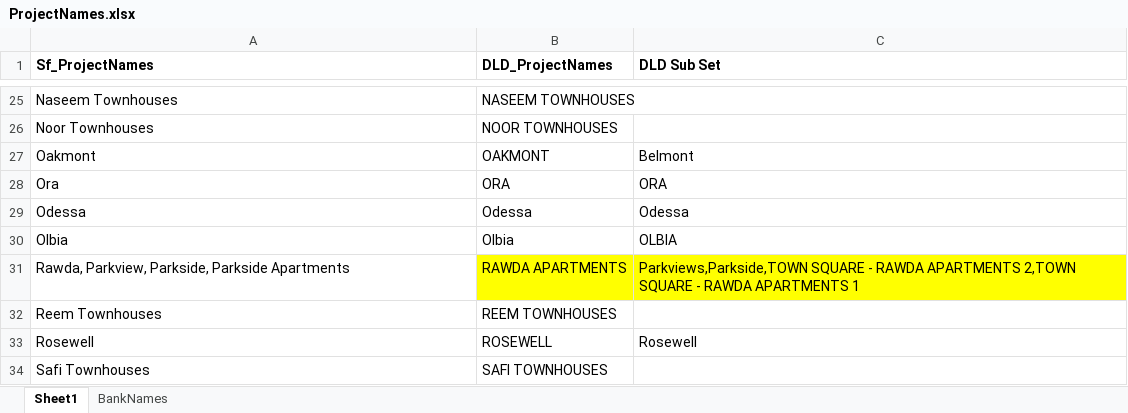
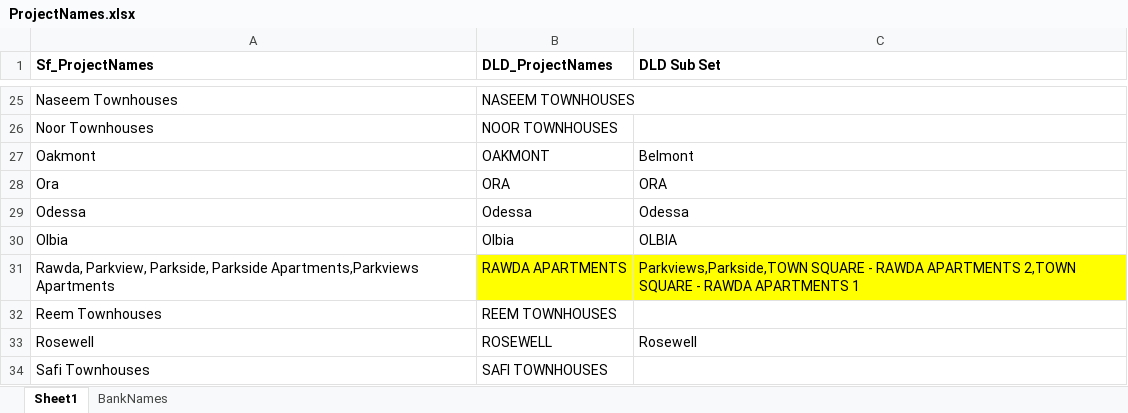
Before and after one commit to NSHAutomation/NSH_TitleDeed_NOC_Transfer, an Excel workbook: Data/Input/ProjectNames.xlsx, sheet Sheet1, drawn as a sheet; only a part is shown, gaps mark what is left out; values as stored, in another font and other column widths than the file's, no borders; the diff names each change by its address in the sheet, - before the commit and + after, or states it on an @@ line.

Commit message:
PMT_PdfName Extraction

```diff
--- a/Data/Input/ProjectNames.xlsx (sheet Sheet1)
+++ b/Data/Input/ProjectNames.xlsx (sheet Sheet1)
-A31 (Sf_ProjectNames): …Parkside, Parkside Apartments
+A31 (Sf_ProjectNames): …Parkside, Parkside Apartments,Parkviews Apartments
```
Also changed, not shown: 15 other files.
